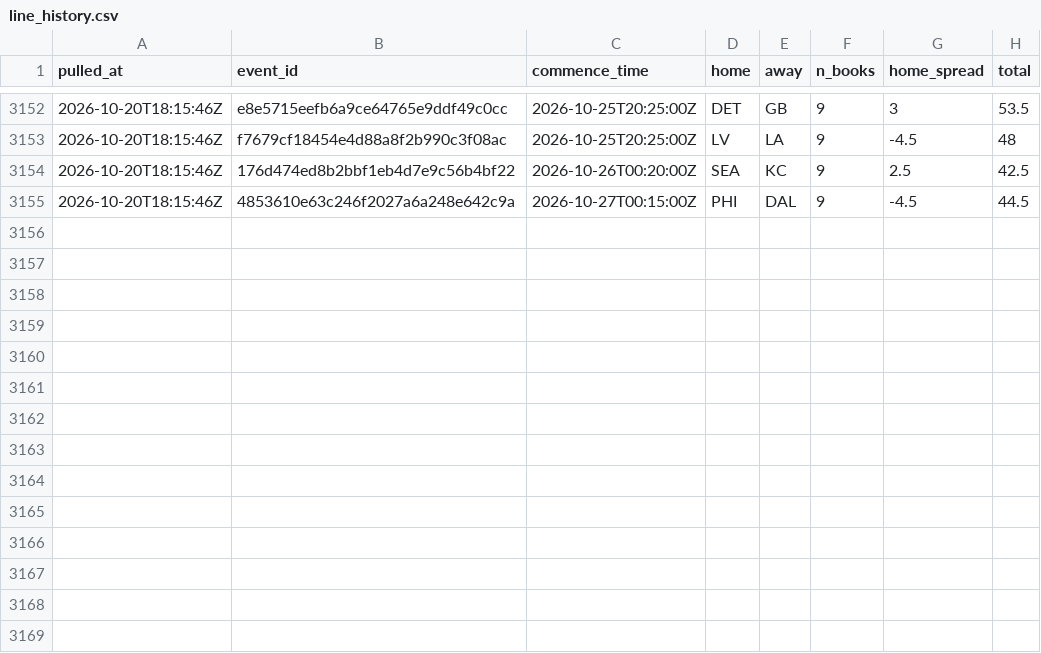
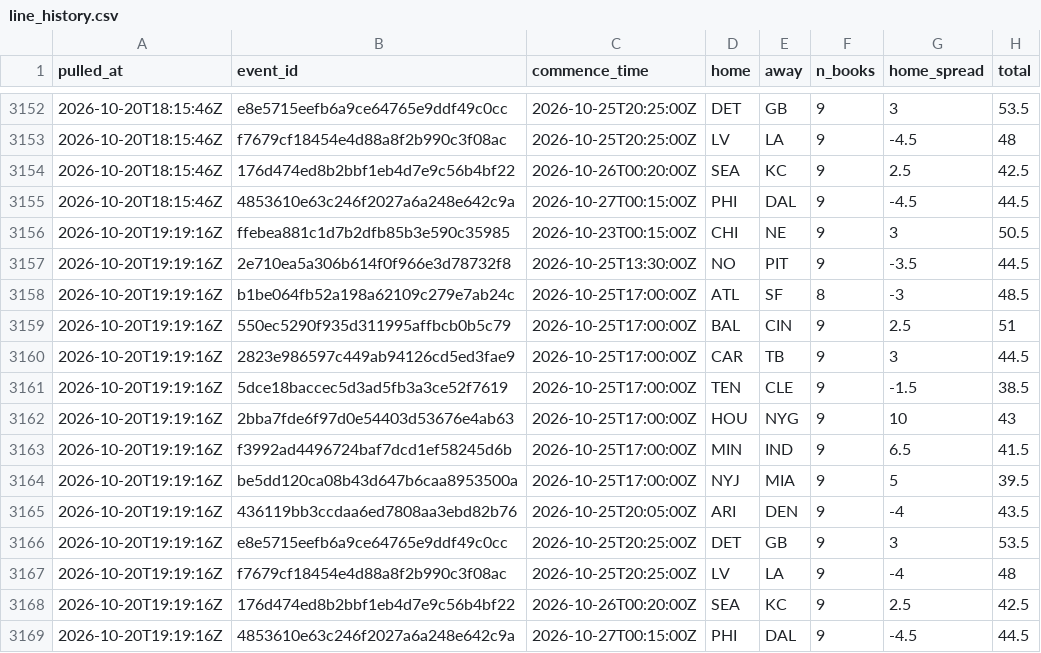
Before and after one commit to andrew-w-schroeder/dst-site, a CSV file: data/lines/line_history.csv, drawn as a sheet; only a part is shown, gaps mark what is left out.

```diff
--- a/data/lines/line_history.csv
+++ b/data/lines/line_history.csv
@@ -3155 +3155,15 @@
 "2026-10-20T18:15:46Z","4853610e63c246f2027a6a248e642c9a","2026-10-27T00:15:00Z","PHI","DAL",9,-4.5,44.5
+"2026-10-20T19:19:16Z","ffebea881c1d7b2dfb85b3e590c35985","2026-10-23T00:15:00Z","CHI","NE",9,3,50.5
+"2026-10-20T19:19:16Z","2e710ea5a306b614f0f966e3d78732f8","2026-10-25T13:30:00Z","NO","PIT",9,-3.5,44.5
+"2026-10-20T19:19:16Z","b1be064fb52a198a62109c279e7ab24c","2026-10-25T17:00:00Z","ATL","SF",8,-3,48.5
+"2026-10-20T19:19:16Z","550ec5290f935d311995affbcb0b5c79","2026-10-25T17:00:00Z","BAL","CIN",9,2.5,51
+"2026-10-20T19:19:16Z","2823e986597c449ab94126cd5ed3fae9","2026-10-25T17:00:00Z","CAR","TB",9,3,44.5
+"2026-10-20T19:19:16Z","5dce18baccec5d3ad5fb3a3ce52f7619","2026-10-25T17:00:00Z","TEN","CLE",9,-1.5,38.5
+"2026-10-20T19:19:16Z","2bba7fde6f97d0e54403d53676e4ab63","2026-10-25T17:00:00Z","HOU","NYG",9,10,43
+"2026-10-20T19:19:16Z","f3992ad4496724baf7dcd1ef58245d6b","2026-10-25T17:00:00Z","MIN","IND",9,6.5,41.5
+"2026-10-20T19:19:16Z","be5dd120ca08b43d647b6caa8953500a","2026-10-25T17:00:00Z","NYJ","MIA",9,5,39.5
+"2026-10-20T19:19:16Z","436119bb3ccdaa6ed7808aa3ebd82b76","2026-10-25T20:05:00Z","ARI","DEN",9,-4,43.5
+"2026-10-20T19:19:16Z","e8e5715eefb6a9ce64765e9ddf49c0cc","2026-10-25T20:25:00Z","DET","GB",9,3,53.5
+"2026-10-20T19:19:16Z","f7679cf18454e4d88a8f2b990c3f08ac","2026-10-25T20:25:00Z","LV","LA",9,-4,48
+"2026-10-20T19:19:16Z","176d474ed8b2bbf1eb4d7e9c56b4bf22","2026-10-26T00:20:00Z","SEA","KC",9,2.5,42.5
+"2026-10-20T19:19:16Z","4853610e63c246f2027a6a248e642c9a","2026-10-27T00:15:00Z","PHI","DAL",9,-4.5,44.5
```
Also changed, not shown: data/lines/ecr_history.csv, data/lines/sources/ourlads.csv, 27 other files.
